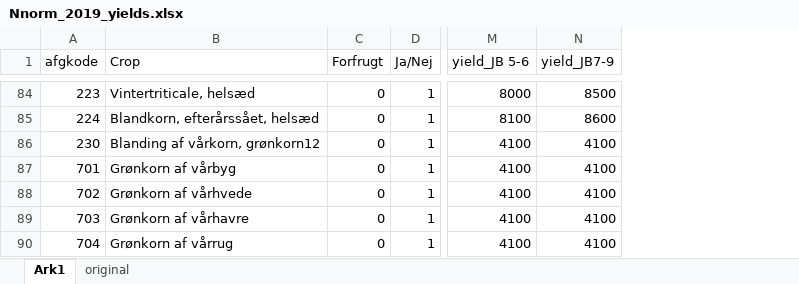
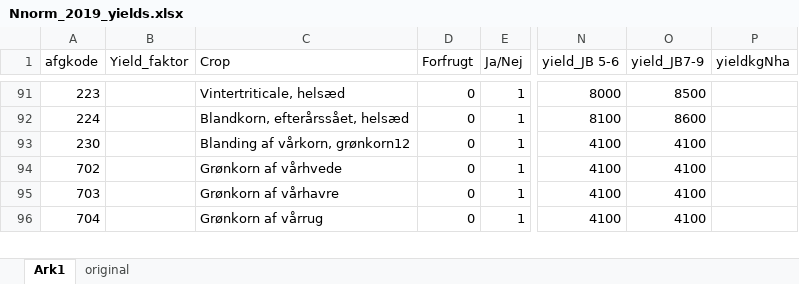
Before and after one commit to Signekyndingborgen/StyrN, an Excel workbook: Scenarios/common/Nnorm_2019_yields.xlsx, sheet Ark1, drawn as a sheet; only a part is shown, gaps mark what is left out; values as stored, in another font and other column widths than the file's, no borders; the diff covers the shown part only; the diff names each change by its address in the sheet, - before the commit and + after, or states it on an @@ line.

Commit message:
yieldnorms check

```diff
--- a/Scenarios/common/Nnorm_2019_yields.xlsx (sheet Ark1)
+++ b/Scenarios/common/Nnorm_2019_yields.xlsx (sheet Ark1)
+column B (Yield_faktor), empty
+column P (yieldkgNha), empty
@@ row 87 moved to row 13: 701 @@
```
Also changed, not shown: 6 added rows and 9 moved rows elsewhere in this sheet, Scenarios/common/masterinput_v2.xlsx, Scenarios/common/masterinput_v4.xlsx, 2 other files.
